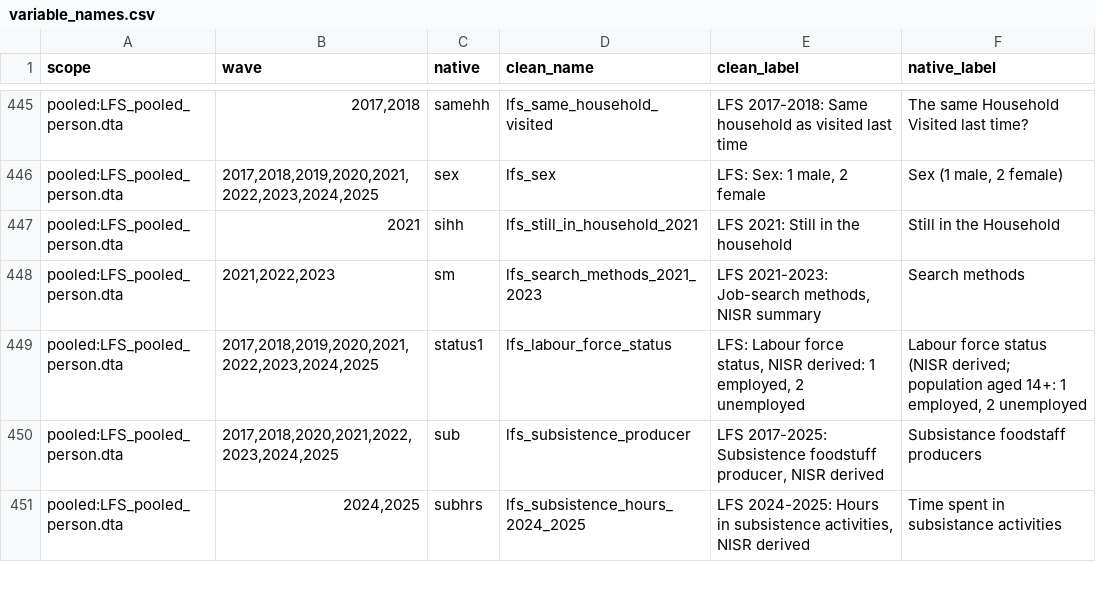
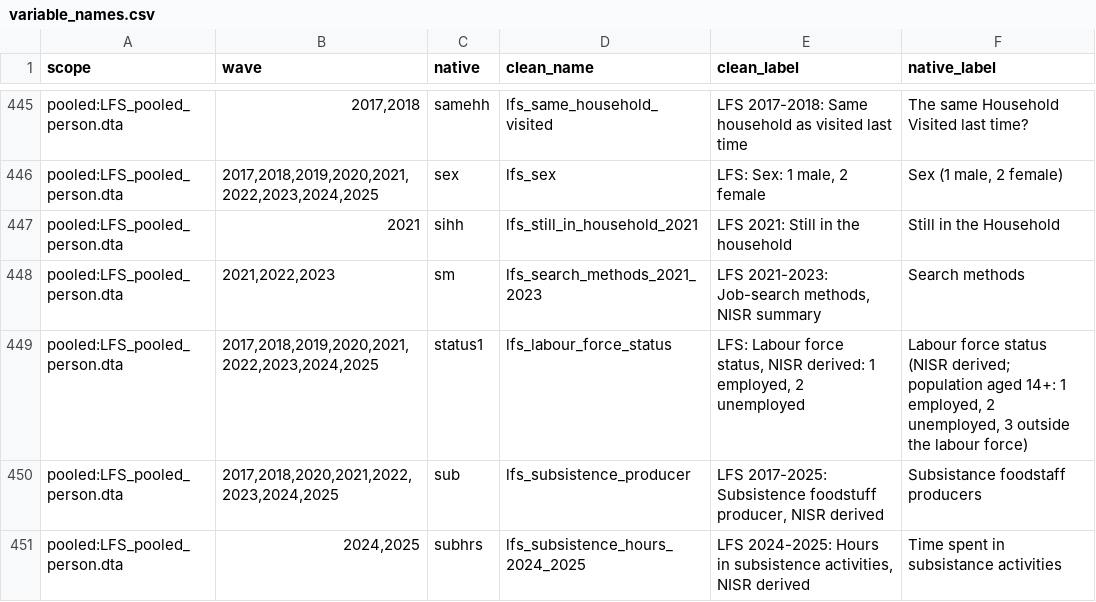
Before and after one commit to allegra-saggese/rwa-trs, a CSV file: NISR/Labour-Force-Survey-LFS/variable_names.csv, drawn as a sheet; only a part is shown, gaps mark what is left out; the diff covers the shown part only.

```diff
--- a/NISR/Labour-Force-Survey-LFS/variable_names.csv
+++ b/NISR/Labour-Force-Survey-LFS/variable_names.csv
@@ -448,3 +448,3 @@ pooled:LFS_pooled_person.dta,2021,sihh,lfs_still_in_household_2021,LFS 2021: Sti
 pooled:LFS_pooled_person.dta,"2021,2022,2023",sm,lfs_search_methods_2021_2023,"LFS 2021-2023: Job-search methods, NISR summary",Search methods
-pooled:LFS_pooled_person.dta,"2017,2018,2019,2020,2021,2022,2023,2024,2025",status1,lfs_labour_force_status,"LFS: Labour force status, NISR derived: 1 employed, 2 unemployed","Labour force status (NISR derived; population aged 14+: 1 employed, 2 unemployed"
+pooled:LFS_pooled_person.dta,"2017,2018,2019,2020,2021,2022,2023,2024,2025",status1,lfs_labour_force_status,"LFS: Labour force status, NISR derived: 1 employed, 2 unemployed","Labour force status (NISR derived; population aged 14+: 1 employed, 2 unemployed, 3 outside the labour force)"
 pooled:LFS_pooled_person.dta,"2017,2018,2020,2021,2022,2023,2024,2025",sub,lfs_subsistence_producer,"LFS 2017-2025: Subsistence foodstuff producer, NISR derived",Subsistance foodstaff producers
```
Also changed, not shown: 11 edited cells elsewhere in this file, NISR/Agriculture-Survey-AHS/variable_names.csv, 10 other files.
